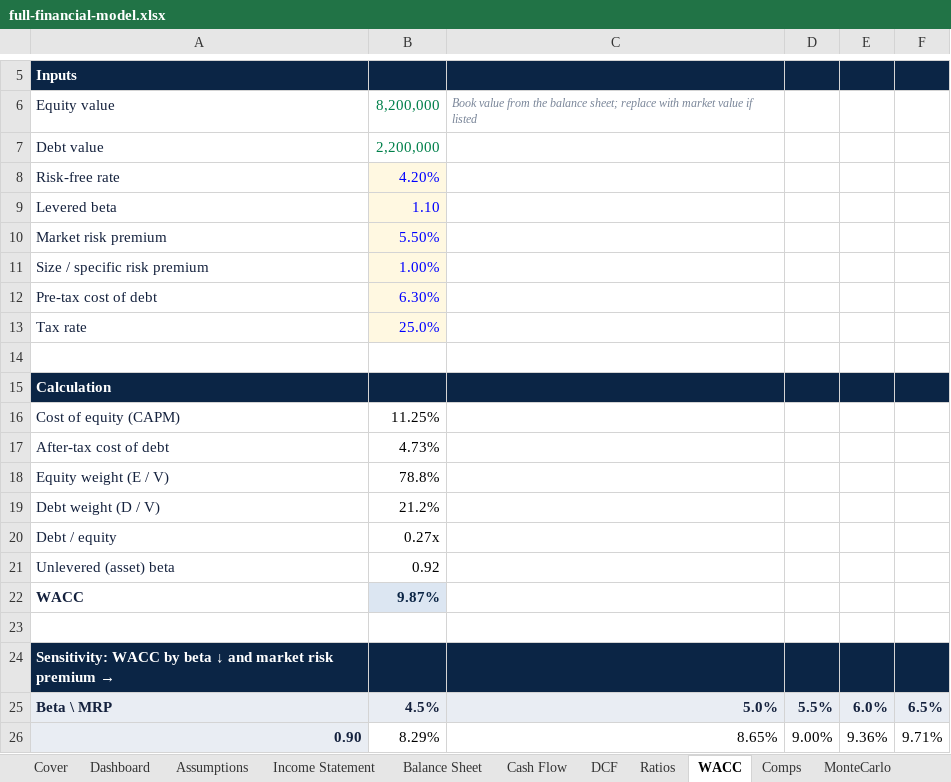
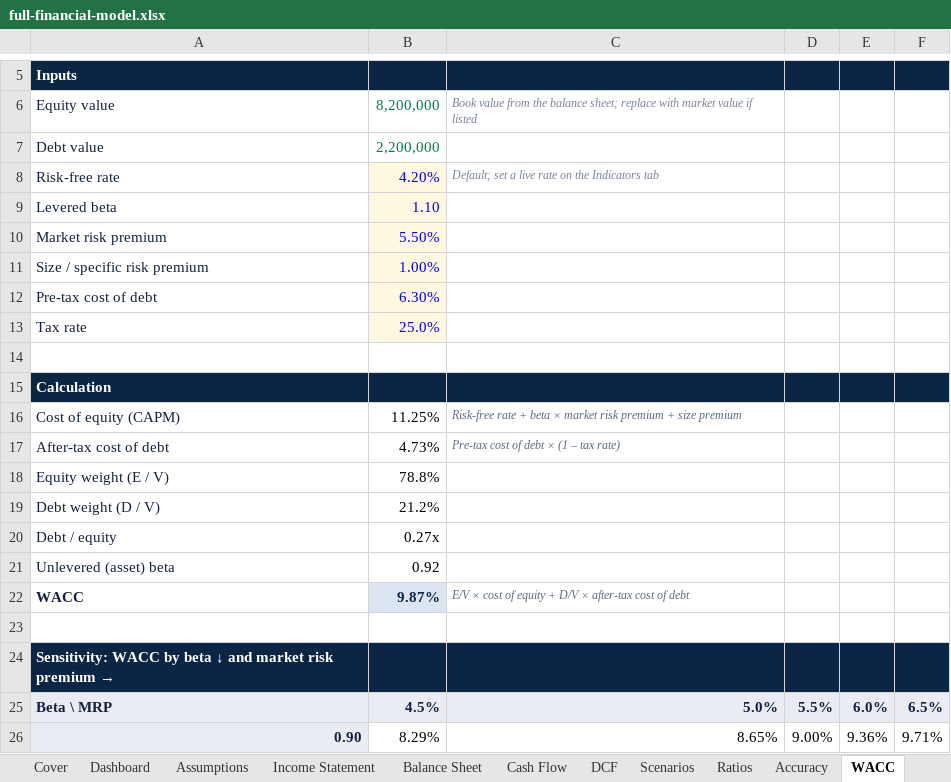
Before and after one commit to aaslam2026-stack/Financial-Analysis, an Excel workbook: samples/models/full-financial-model.xlsx, sheet WACC, drawn as a sheet; only a part is shown, gaps mark what is left out; values as stored, in another font and other column widths than the file's, no borders; the diff names each change by its address in the sheet, - before the commit and + after, or states it on an @@ line.

```diff
--- a/samples/models/full-financial-model.xlsx (sheet WACC)
+++ b/samples/models/full-financial-model.xlsx (sheet WACC)
+sheet tab: Scenarios
+sheet tab: Accuracy
-C8: (empty)
+C8: Default; set a live rate on the Indicators tab
-C16: (empty)
+C16: Risk-free rate + beta × market risk premium + size premium
-C17: (empty)
+C17: Pre-tax cost of debt × (1 – tax rate)
-C22: (empty)
+C22: E/V × cost of equity + D/V × after-tax cost of debt
```
Also changed, not shown: sheet Cover, sheet DCF, sheet Dashboard, sheet Balance Sheet, sheet Cash Flow, sheet Income Statement, 1 more sheet, other sheet tabs, samples/models/3-statement-forecast.xlsx, samples/models/comparables.xlsx, 19 other files.
